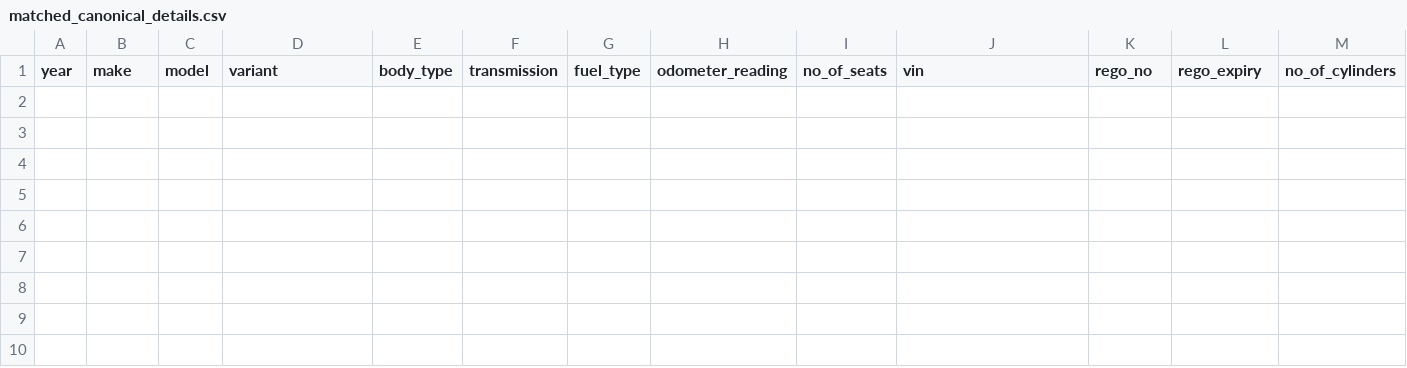
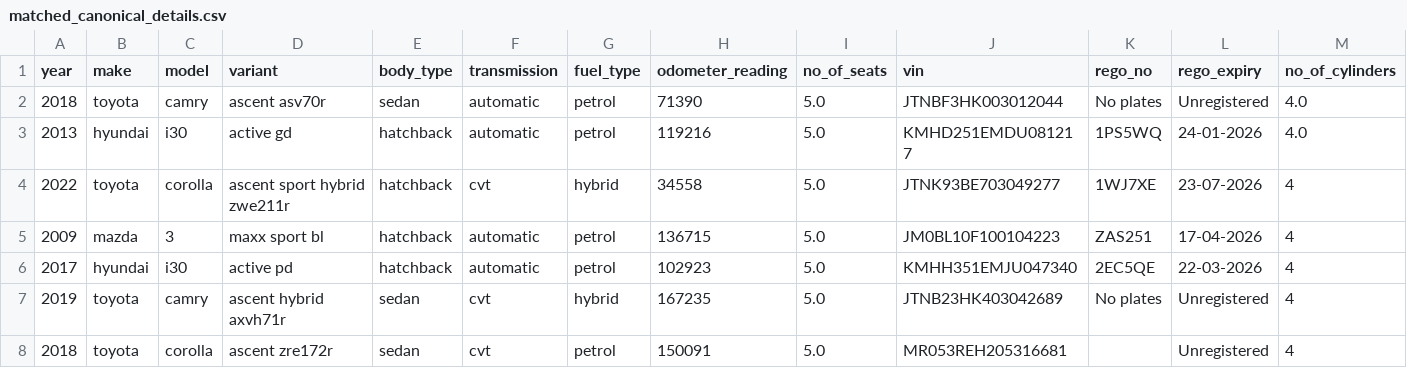
Before and after one commit to fallen-pc/autosniper, a CSV file: CSV_data/scrapers/matched_canonical_details.csv, drawn as a sheet; only a part is shown; rows hold the shown columns only; the diff names each change by its address in the sheet, - before the commit and + after, or states it on an @@ line.

Commit message:
Stop static pipeline from reseeding active listings and let update_bids own active dataset creation

```diff
--- a/CSV_data/scrapers/matched_canonical_details.csv
+++ b/CSV_data/scrapers/matched_canonical_details.csv
+row 2: 2018 | toyota | camry | ascent asv70r | sedan | automatic | petrol | 71390 | 5.0 | JTNBF3HK003012044 | No plates | Unregistered | 4.0
+row 3: 2013 | hyundai | i30 | active gd | hatchback | automatic | petrol | 119216 | 5.0 | KMHD251EMDU081217 | 1PS5WQ | 24-01-2026 | 4.0
+row 4: 2022 | toyota | corolla | ascent sport hybrid zwe211r | hatchback | cvt | hybrid | 34558 | 5.0 | JTNK93BE703049277 | 1WJ7XE | 23-07-2026 | 4
+row 5: 2009 | mazda | 3 | maxx sport bl | hatchback | automatic | petrol | 136715 | 5.0 | JM0BL10F100104223 | ZAS251 | 17-04-2026 | 4
+row 6: 2017 | hyundai | i30 | active pd | hatchback | automatic | petrol | 102923 | 5.0 | KMHH351EMJU047340 | 2EC5QE | 22-03-2026 | 4
+row 7: 2019 | toyota | camry | ascent hybrid axvh71r | sedan | cvt | hybrid | 167235 | 5.0 | JTNB23HK403042689 | No plates | Unregistered | 4
+row 8: 2018 | toyota | corolla | ascent zre172r | sedan | cvt | petrol | 150091 | 5.0 | MR053REH205316681 |  | Unregistered | 4
```
Also changed, not shown: CSV_data/scrapers/all_vehicle_links.csv, CSV_data/scrapers/normalised_data.csv, 12 other files.
